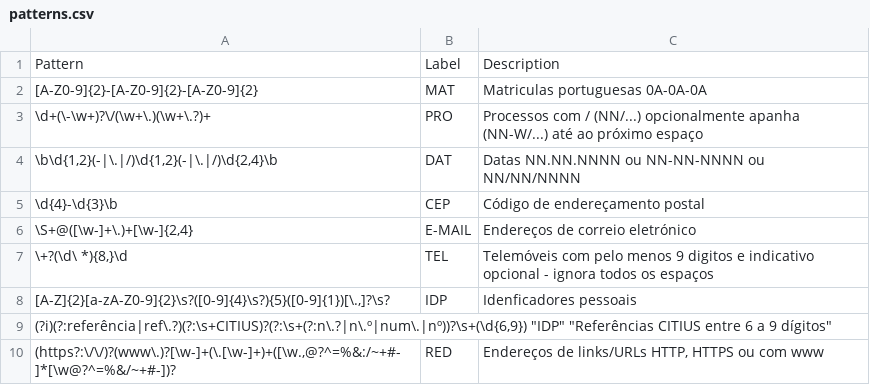
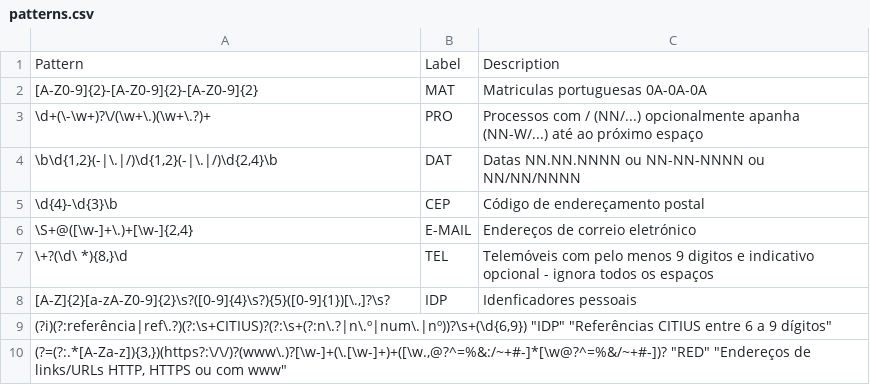
Before and after one commit to stjiris/anonimizador, a CSV file: patterns.csv, drawn as a sheet; removed rows and columns are numbered as before the commit, all else as after; the diff names each change by its address in the sheet, - before the commit and + after, or states it on an @@ line.

```diff
--- a/patterns.csv
+++ b/patterns.csv
-row 10: (https?:\/\/)?(www\.)?[\w-]+(\.[\w-]+)+([\w.,@?^=%&:/~+#-]*[\w@?^=%&/~+#-])? | RED | Endereços de links/URLs HTTP, HTTPS ou com www
+row 10: (?=(?:.*[A-Za-z]){3,})(https?:\/\/)?(www\.)?[\w-]+(\.[\w-]+)+([\w.,@?^=%&:/~+#-]*[\w@?^=%&/~+#-])? "RED" "Endereços de links/URLs HTTP, HTTPS ou com www"
```
Also changed, not shown: 2 other files.
